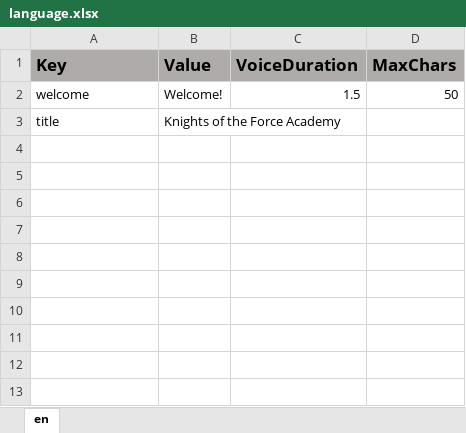
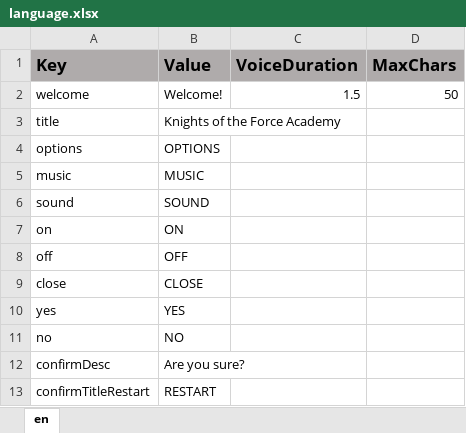
Before and after one commit to ddionisio/LL_PS2A2, an Excel workbook: Language/language.xlsx, sheet en, drawn as a sheet; values as stored, in another font and other column widths than the file's, no borders; the diff names each change by its address in the sheet, - before the commit and + after, or states it on an @@ line.

```diff
--- a/Language/language.xlsx (sheet en)
+++ b/Language/language.xlsx (sheet en)
+row 4: options | OPTIONS
+row 5: music | MUSIC
+row 6: sound | SOUND
+row 7: on | ON
+row 8: off | OFF
+row 9: close | CLOSE
+row 10: yes | YES
+row 11: no | NO
+row 12: confirmDesc | Are you sure?
+row 13: confirmTitleRestart | RESTART
```
Also changed, not shown: 6 other files.
